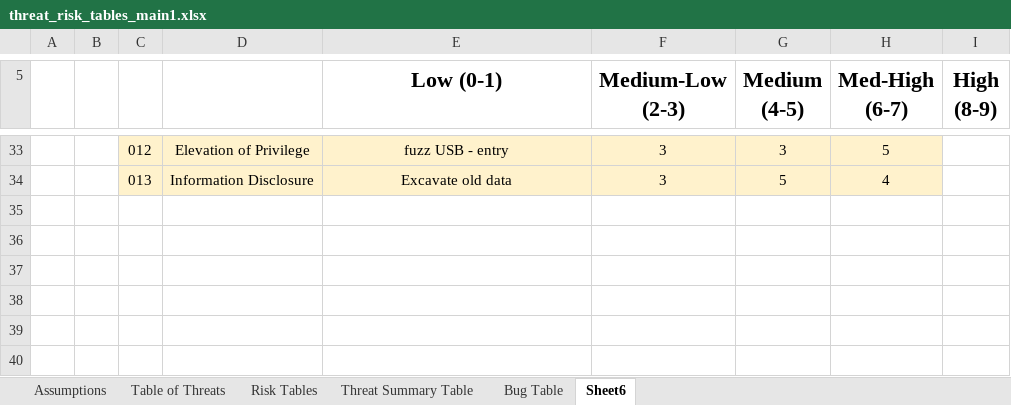
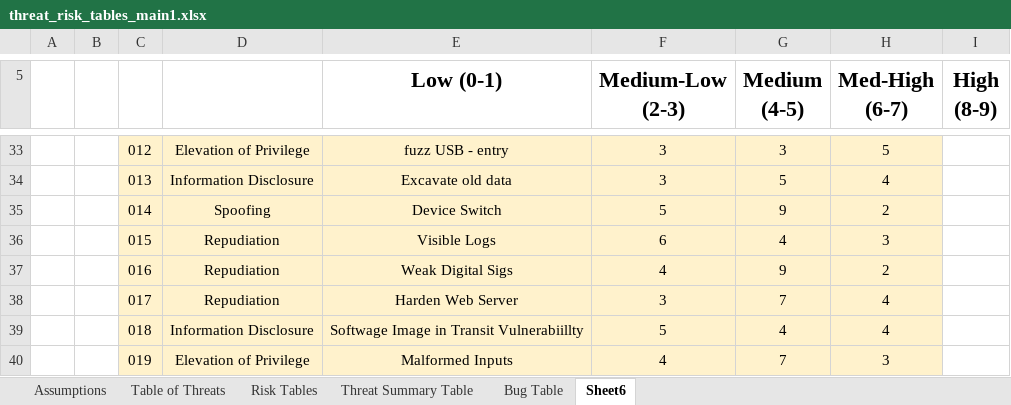
Before and after one commit to pacman47403/B547A1, an Excel workbook: excel table/threat_risk_tables_main1.xlsx, sheet Sheet6, drawn as a sheet; only a part is shown, gaps mark what is left out; values as stored, in another font and other column widths than the file's, no borders; charts and pictures and conditional formats not drawn; the diff names each change by its address in the sheet, - before the commit and + after, or states it on an @@ line.

```diff
--- a/excel table/threat_risk_tables_main1.xlsx (sheet Sheet6)
+++ b/excel table/threat_risk_tables_main1.xlsx (sheet Sheet6)
+row 35:  |  | 014 | Spoofing | Device Switch | 5 | 9 | 2
+row 36:  |  | 015 | Repudiation | Visible Logs | 6 | 4 | 3
+row 37:  |  | 016 | Repudiation | Weak Digital Sigs | 4 | 9 | 2
+row 38:  |  | 017 | Repudiation | Harden Web Server | 3 | 7 | 4
+row 39:  |  | 018 | Information Disclosure | Softwage Image in Transit Vulnerabiillty | 5 | 4 | 4
+row 40:  |  | 019 | Elevation of Privilege | Malformed Inputs | 4 | 7 | 3
```
Also changed, not shown: sheet Threat Summary Table, charts or pictures.
